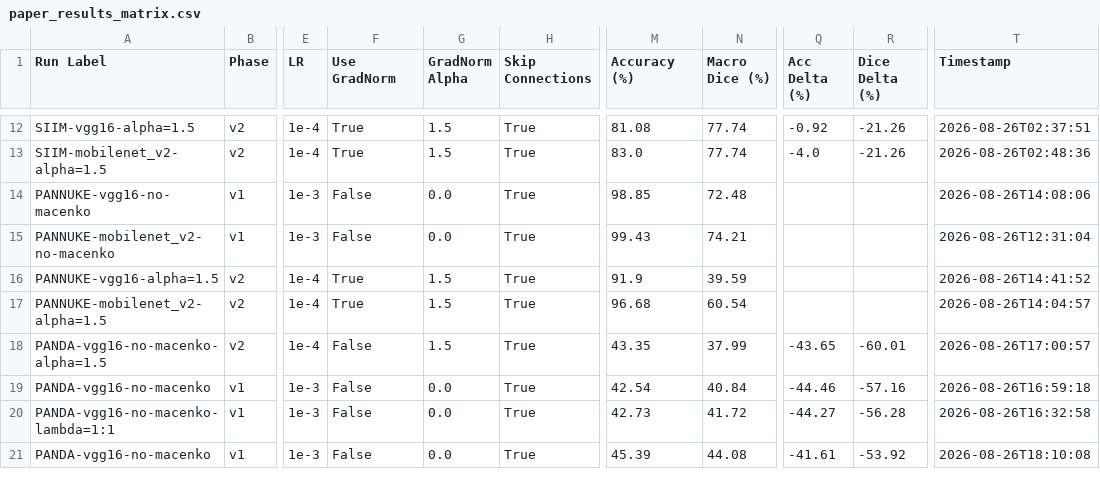
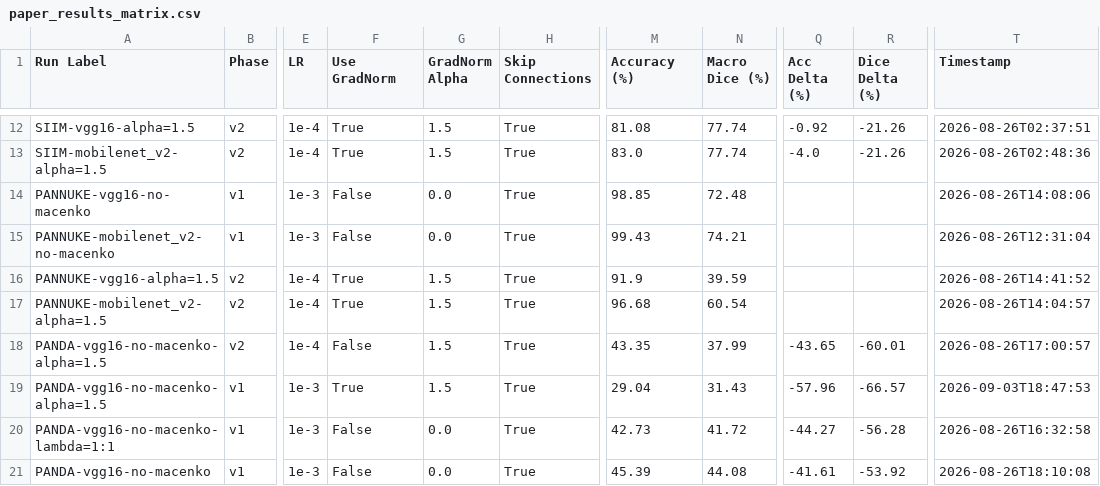
Before and after one commit to ApatheticMioz/cancer-pathology-dl, a CSV file: paper/paper_results_matrix.csv, drawn as a sheet; only a part is shown, gaps mark what is left out; the diff names each change by its address in the sheet, - before the commit and + after, or states it on an @@ line.

Commit message:
refactor(paper): address academic mentor feedback with publication figures, defended GradNorm, and refined 10-page layout

```diff
--- a/paper/paper_results_matrix.csv
+++ b/paper/paper_results_matrix.csv
-A19 (Run Label): PANDA-vgg16-no-macenko
+A19 (Run Label): PANDA-vgg16-no-macenko-alpha=1.5
-F19 (Use GradNorm): False
+F19 (Use GradNorm): True
-G19 (GradNorm Alpha): 0.0
+G19 (GradNorm Alpha): 1.5
-M19 (Accuracy (%)): 42.54
+M19 (Accuracy (%)): 29.04
-N19 (Macro Dice (%)): 40.84
+N19 (Macro Dice (%)): 31.43
-Q19 (Acc Delta (%)): -44.46
+Q19 (Acc Delta (%)): -57.96
-R19 (Dice Delta (%)): -57.16
+R19 (Dice Delta (%)): -66.57
-T19 (Timestamp): 2026-08-26T16:59:18
+T19 (Timestamp): 2026-09-03T18:47:53
```
Also changed, not shown: paper/paper_results_matrix_with_ci.csv, 10 other files.
